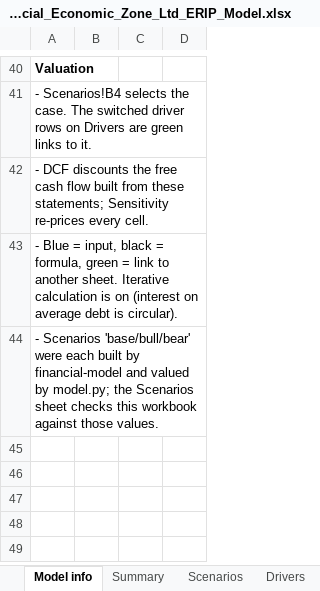
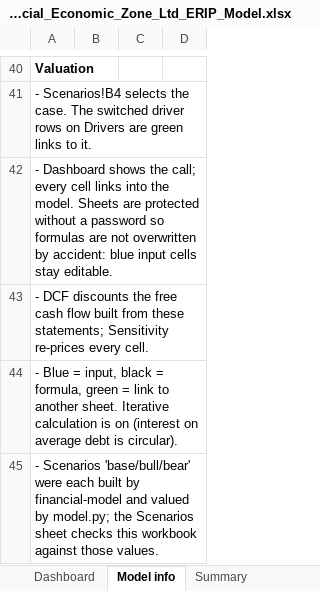
Before and after one commit to Spectrablaze/erip, an Excel workbook: reports/ADANIPORTS/Adani_Ports_and_Special_Economic_Zone_Ltd_ERIP_Model.xlsx, sheet Model info, drawn as a sheet; only a part is shown, gaps mark what is left out; values as stored, in another font and other column widths than the file's, no borders; the diff names each change by its address in the sheet, - before the commit and + after, or states it on an @@ line.

```diff
--- a/reports/ADANIPORTS/Adani_Ports_and_Special_Economic_Zone_Ltd_ERIP_Model.xlsx (sheet Model info)
+++ b/reports/ADANIPORTS/Adani_Ports_and_Special_Economic_Zone_Ltd_ERIP_Model.xlsx (sheet Model info)
+sheet tab: Dashboard
+row 42: - Dashboard shows the call; every cell links into the model. Sheets are protected without a password so formulas are not overwritten by accident: blue input cells stay editable.
```
Also changed, not shown: charts or pictures, reports/JSWINFRA/JSW_Infrastructure_Ltd_ERIP_Model.xlsx, 11 other files.
